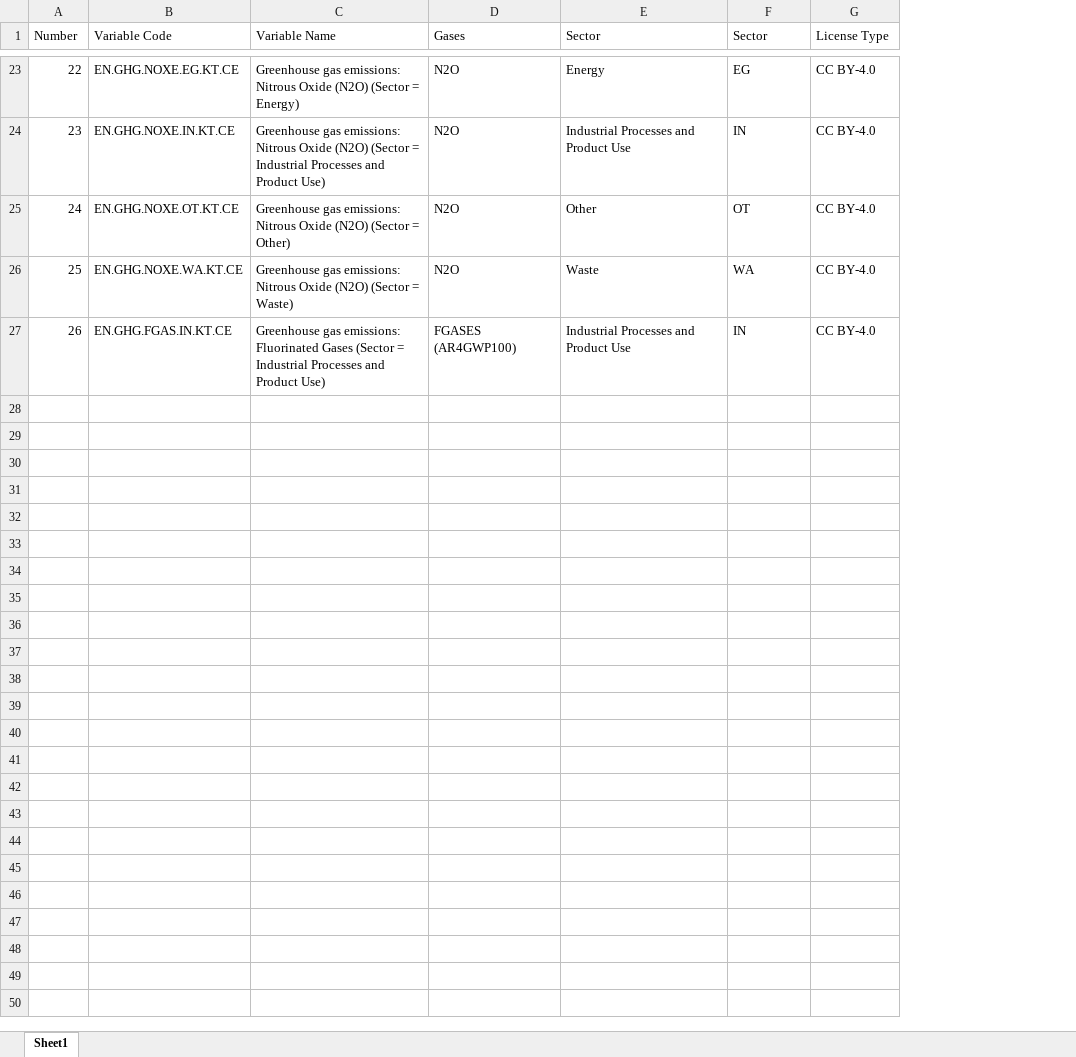
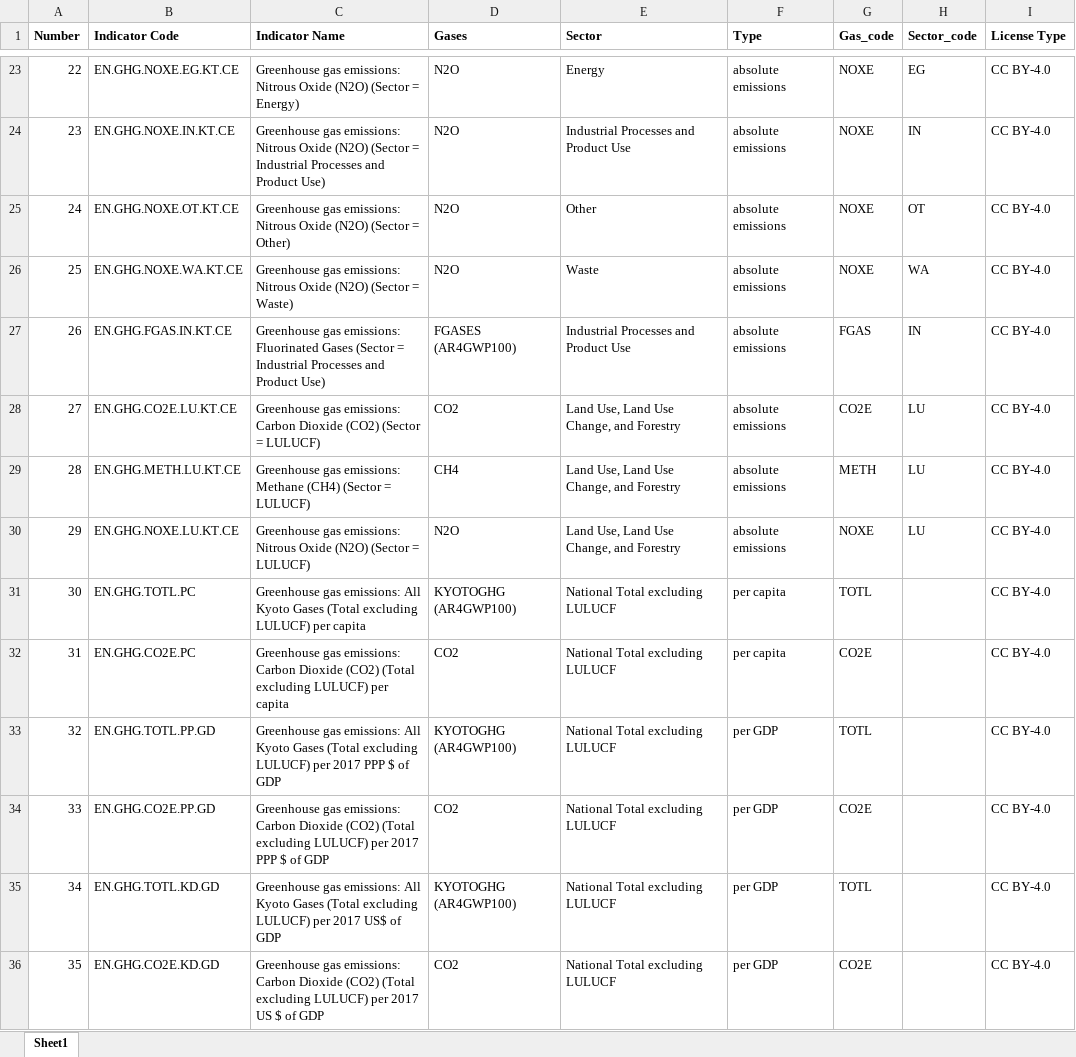
Before and after one commit to thijsbenschop/WDI_GHG_emissions, an Excel workbook: Data/new_indicators.xlsx, sheet Sheet1, drawn as a sheet; only a part is shown, gaps mark what is left out; values as stored, in another font and other column widths than the file's, no borders; addresses are those after the commit; the diff covers the shown part only; the diff names each change by its address in the sheet, - before the commit and + after, or states it on an @@ line.

Commit message:
Adding new indicators proposal

```diff
--- a/Data/new_indicators.xlsx (sheet Sheet1)
+++ b/Data/new_indicators.xlsx (sheet Sheet1)
+column F (Type), rows 23-27: all absolute emissions
+column G (Gas_code), rows 23-27: NOXE | NOXE | NOXE | NOXE | FGAS
-A1:E1 bold: off
+A1:E1 bold: on
-B1: Variable Code
+B1: Indicator Code
-C1: Variable Name
+C1: Indicator Name
-H1: Sector
+H1: Sector_code
-H1:I1 bold: off
+H1:I1 bold: on
+row 28: 27 | EN.GHG.CO2E.LU.KT.CE | Greenhouse gas emissions: Carbon Dioxide (CO2) (Sector = LULUCF) | CO2 | Land Use, Land Use Change, and Forestry | absolute emissions | CO2E | LU | CC BY-4.0
+row 29: 28 | EN.GHG.METH.LU.KT.CE | Greenhouse gas emissions: Methane (CH4) (Sector = LULUCF) | CH4 | Land Use, Land Use Change, and Forestry | absolute emissions | METH | LU | CC BY-4.0
+row 30: 29 | EN.GHG.NOXE.LU.KT.CE | Greenhouse gas emissions: Nitrous Oxide (N2O) (Sector = LULUCF) | N2O | Land Use, Land Use Change, and Forestry | absolute emissions | NOXE | LU | CC BY-4.0
+row 31: 30 | EN.GHG.TOTL.PC | Greenhouse gas emissions: All Kyoto Gases (Total excluding LULUCF) per capita | KYOTOGHG (AR4GWP100) | National Total excluding LULUCF | per capita | TOTL |  | CC BY-4.0
+row 32: 31 | EN.GHG.CO2E.PC | Greenhouse gas emissions: Carbon Dioxide (CO2) (Total excluding LULUCF) per capita | CO2 | National Total excluding LULUCF | per capita | CO2E |  | CC BY-4.0
+row 33: 32 | EN.GHG.TOTL.PP.GD | Greenhouse gas emissions: All Kyoto Gases (Total excluding LULUCF) per 2017 PPP $ of GDP | KYOTOGHG (AR4GWP100) | National Total excluding LULUCF | per GDP | TOTL |  | CC BY-4.0
+row 34: 33 | EN.GHG.CO2E.PP.GD | Greenhouse gas emissions: Carbon Dioxide (CO2) (Total excluding LULUCF) per 2017 PPP $ of GDP | CO2 | National Total excluding LULUCF | per GDP | CO2E |  | CC BY-4.0
+row 35: 34 | EN.GHG.TOTL.KD.GD | Greenhouse gas emissions: All Kyoto Gases (Total excluding LULUCF) per 2017 US$ of GDP | KYOTOGHG (AR4GWP100) | National Total excluding LULUCF | per GDP | TOTL |  | CC BY-4.0
+row 36: 35 | EN.GHG.CO2E.KD.GD | Greenhouse gas emissions: Carbon Dioxide (CO2) (Total excluding LULUCF) per 2017 US $ of GDP | CO2 | National Total excluding LULUCF | per GDP | CO2E |  | CC BY-4.0
```
Also changed, not shown: 8 added rows elsewhere in this sheet, current_WDI_indicators.xlsx, 6 other files.
